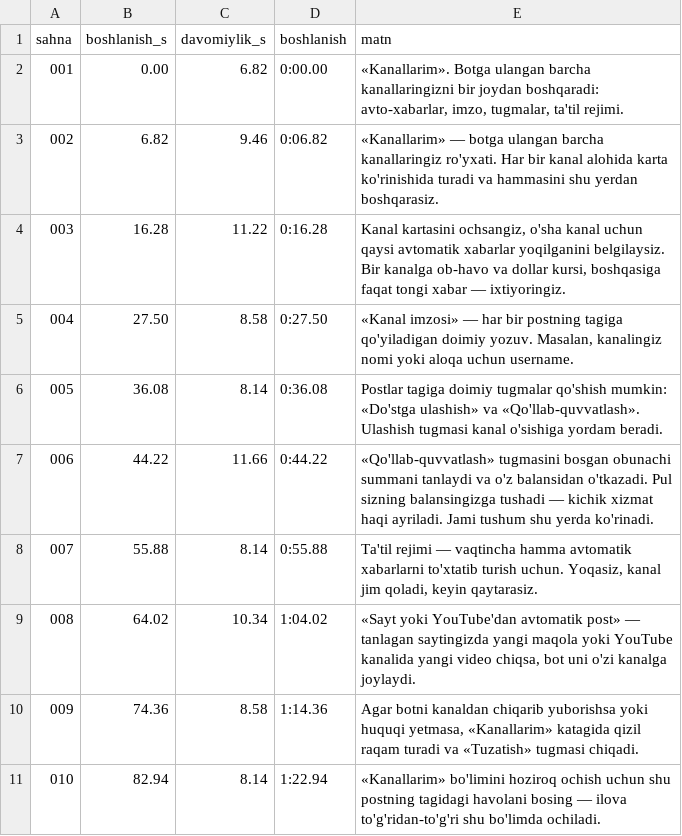
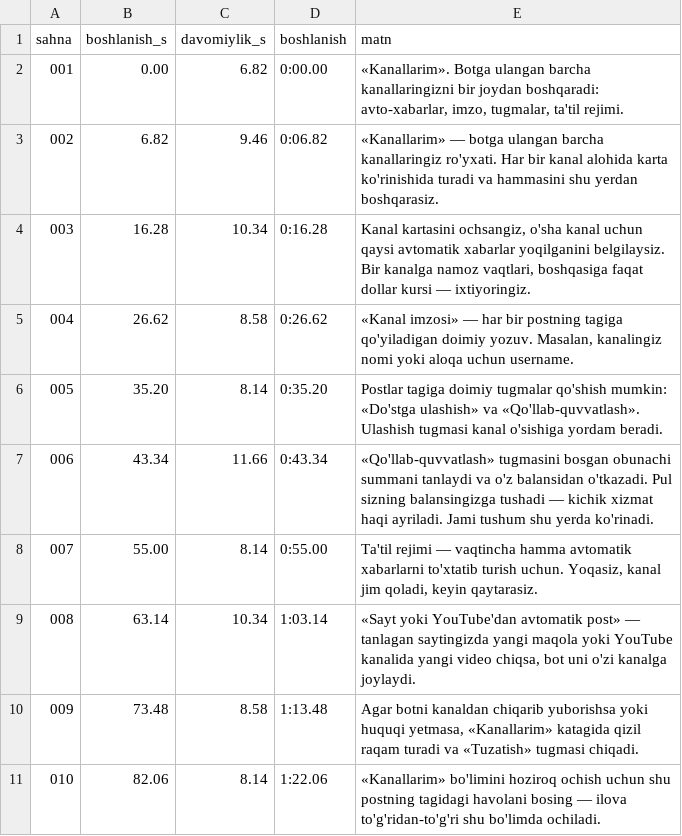
Before and after one commit to bomonov2026-tech/Test, a CSV file: tartibon-qollanma/elevenlabs/kanal-qollanma/01-kanallarim.csv, drawn as a sheet.

```diff
--- a/tartibon-qollanma/elevenlabs/kanal-qollanma/01-kanallarim.csv
+++ b/tartibon-qollanma/elevenlabs/kanal-qollanma/01-kanallarim.csv
@@ -3,9 +3,9 @@ sahna;boshlanish_s;davomiylik_s;boshlanish;matn
 002;6.82;9.46;0:06.82;«Kanallarim» — botga ulangan barcha kanallaringiz ro'yxati. Har bir kanal alohida karta ko'rinishida turadi va hammasini shu yerdan boshqarasiz.
-003;16.28;11.22;0:16.28;Kanal kartasini ochsangiz, o'sha kanal uchun qaysi avtomatik xabarlar yoqilganini belgilaysiz. Bir kanalga ob-havo va dollar kursi, boshqasiga faqat tongi xabar — ixtiyoringiz.
-004;27.50;8.58;0:27.50;«Kanal imzosi» — har bir postning tagiga qo'yiladigan doimiy yozuv. Masalan, kanalingiz nomi yoki aloqa uchun username.
-005;36.08;8.14;0:36.08;Postlar tagiga doimiy tugmalar qo'shish mumkin: «Do'stga ulashish» va «Qo'llab-quvvatlash». Ulashish tugmasi kanal o'sishiga yordam beradi.
-006;44.22;11.66;0:44.22;«Qo'llab-quvvatlash» tugmasini bosgan obunachi summani tanlaydi va o'z balansidan o'tkazadi. Pul sizning balansingizga tushadi — kichik xizmat haqi ayriladi. Jami tushum shu yerda ko'rinadi.
-007;55.88;8.14;0:55.88;Ta'til rejimi — vaqtincha hamma avtomatik xabarlarni to'xtatib turish uchun. Yoqasiz, kanal jim qoladi, keyin qaytarasiz.
-008;64.02;10.34;1:04.02;«Sayt yoki YouTube'dan avtomatik post» — tanlagan saytingizda yangi maqola yoki YouTube kanalida yangi video chiqsa, bot uni o'zi kanalga joylaydi.
-009;74.36;8.58;1:14.36;Agar botni kanaldan chiqarib yuborishsa yoki huquqi yetmasa, «Kanallarim» katagida qizil raqam turadi va «Tuzatish» tugmasi chiqadi.
-010;82.94;8.14;1:22.94;«Kanallarim» bo'limini hoziroq ochish uchun shu postning tagidagi havolani bosing — ilova to'g'ridan-to'g'ri shu bo'limda ochiladi.
+003;16.28;10.34;0:16.28;Kanal kartasini ochsangiz, o'sha kanal uchun qaysi avtomatik xabarlar yoqilganini belgilaysiz. Bir kanalga namoz vaqtlari, boshqasiga faqat dollar kursi — ixtiyoringiz.
+004;26.62;8.58;0:26.62;«Kanal imzosi» — har bir postning tagiga qo'yiladigan doimiy yozuv. Masalan, kanalingiz nomi yoki aloqa uchun username.
+005;35.20;8.14;0:35.20;Postlar tagiga doimiy tugmalar qo'shish mumkin: «Do'stga ulashish» va «Qo'llab-quvvatlash». Ulashish tugmasi kanal o'sishiga yordam beradi.
+006;43.34;11.66;0:43.34;«Qo'llab-quvvatlash» tugmasini bosgan obunachi summani tanlaydi va o'z balansidan o'tkazadi. Pul sizning balansingizga tushadi — kichik xizmat haqi ayriladi. Jami tushum shu yerda ko'rinadi.
+007;55.00;8.14;0:55.00;Ta'til rejimi — vaqtincha hamma avtomatik xabarlarni to'xtatib turish uchun. Yoqasiz, kanal jim qoladi, keyin qaytarasiz.
+008;63.14;10.34;1:03.14;«Sayt yoki YouTube'dan avtomatik post» — tanlagan saytingizda yangi maqola yoki YouTube kanalida yangi video chiqsa, bot uni o'zi kanalga joylaydi.
+009;73.48;8.58;1:13.48;Agar botni kanaldan chiqarib yuborishsa yoki huquqi yetmasa, «Kanallarim» katagida qizil raqam turadi va «Tuzatish» tugmasi chiqadi.
+010;82.06;8.14;1:22.06;«Kanallarim» bo'limini hoziroq ochish uchun shu postning tagidagi havolani bosing — ilova to'g'ridan-to'g'ri shu bo'limda ochiladi.
```
Also changed, not shown: tartibon-qollanma/elevenlabs/kanal-qollanma/02-guruhlarim.csv, 55 other files.
